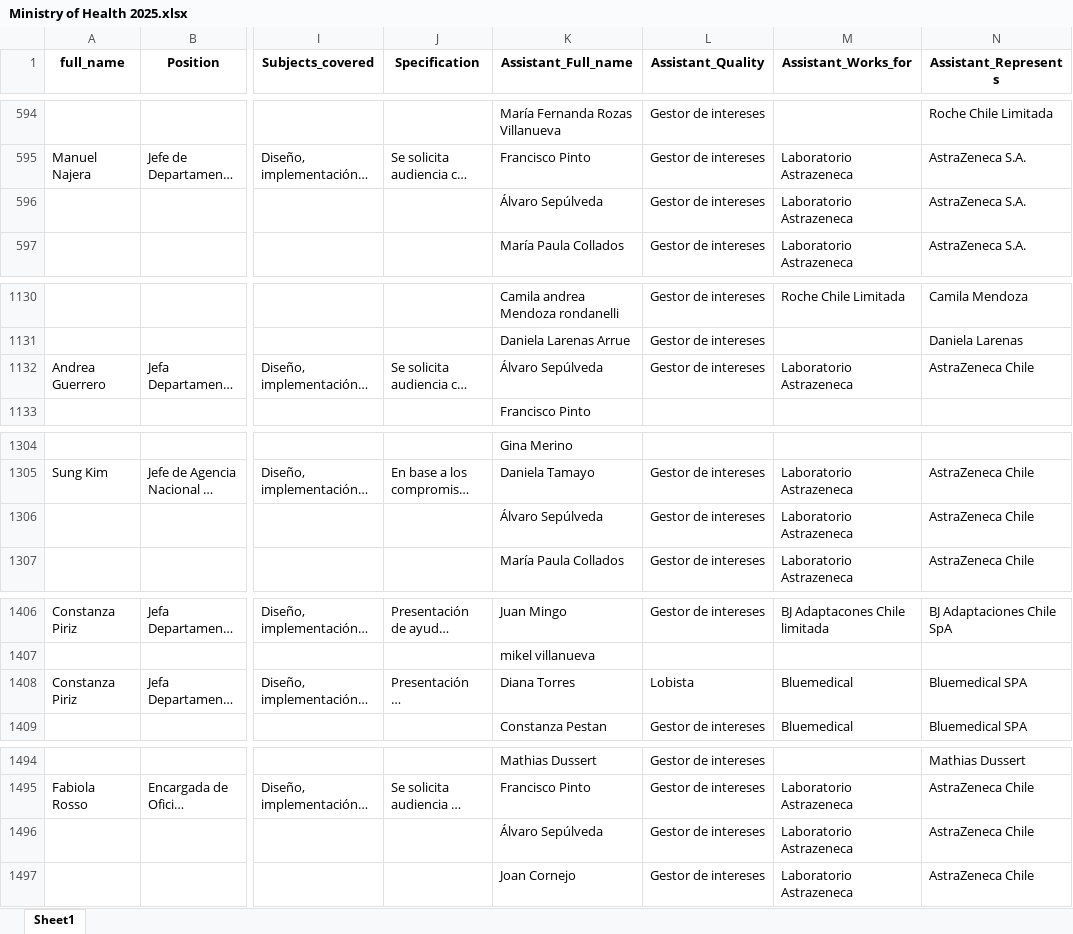
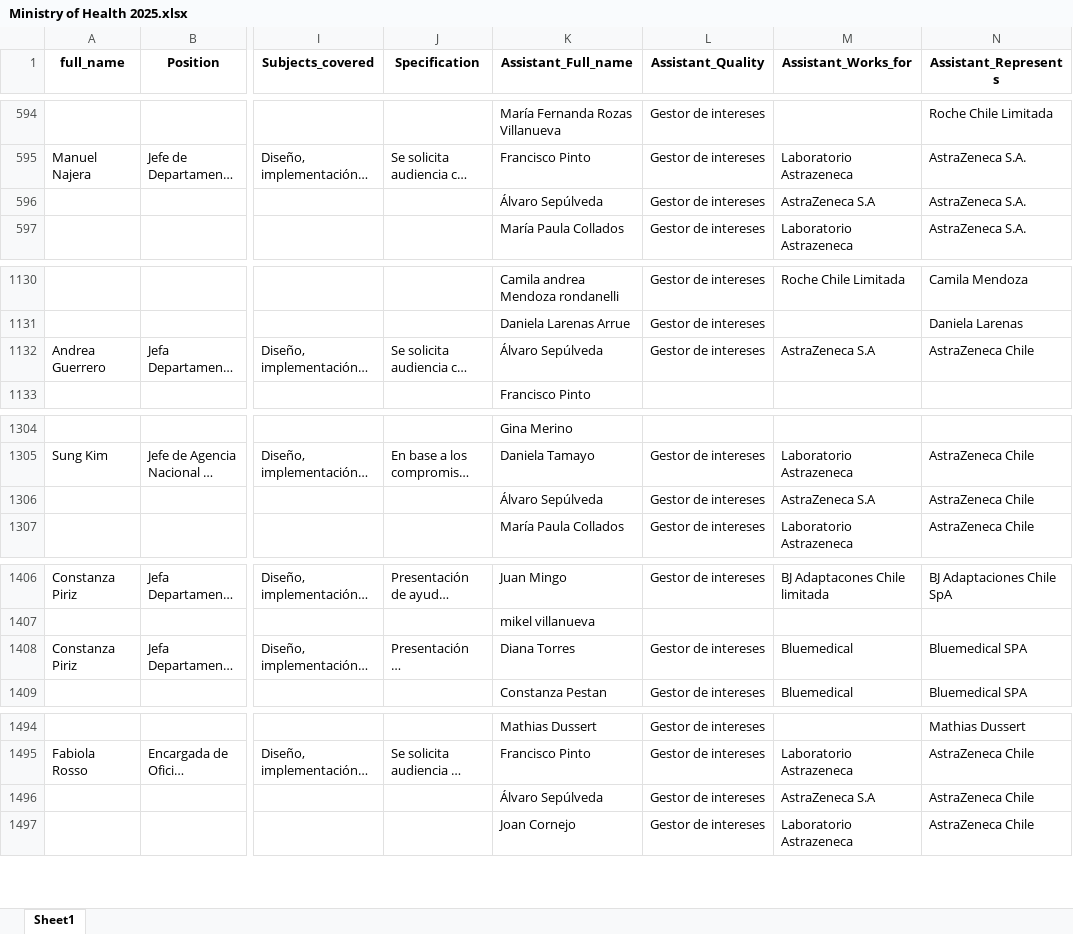
Before and after one commit to mariswarycharan/Chile_Ley_del_Lobby_Project, an Excel workbook: output/2025/scraped_data/Ministry of Health 2025.xlsx, sheet Sheet1, drawn as a sheet; only a part is shown, gaps mark what is left out; long unchanged cells end in …; values as stored, in another font and other column widths than the file's, no borders; the diff covers the shown part only; the diff names each change by its address in the sheet, - before the commit and + after, or states it on an @@ line.

```diff
--- a/output/2025/scraped_data/Ministry of Health 2025.xlsx (sheet Sheet1)
+++ b/output/2025/scraped_data/Ministry of Health 2025.xlsx (sheet Sheet1)
-M596 (Assistant_Works_for): Laboratorio Astrazeneca
+M596 (Assistant_Works_for): AstraZeneca S.A
-M1132 (Assistant_Works_for): Laboratorio Astrazeneca
+M1132 (Assistant_Works_for): AstraZeneca S.A
-M1306 (Assistant_Works_for): Laboratorio Astrazeneca
+M1306 (Assistant_Works_for): AstraZeneca S.A
-L1408 (Assistant_Quality): Lobista
+L1408 (Assistant_Quality): Gestor de intereses
-M1496 (Assistant_Works_for): Laboratorio Astrazeneca
+M1496 (Assistant_Works_for): AstraZeneca S.A
```
Also changed, not shown: 27 moved rows and 14 edited cells elsewhere in this sheet, update_log.xlsx, 20 other files.
